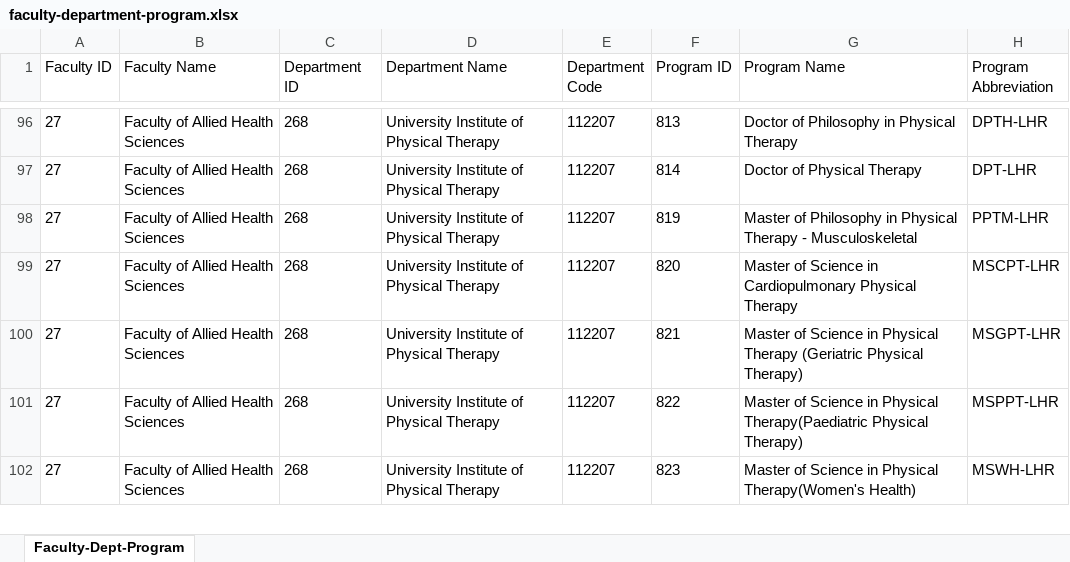
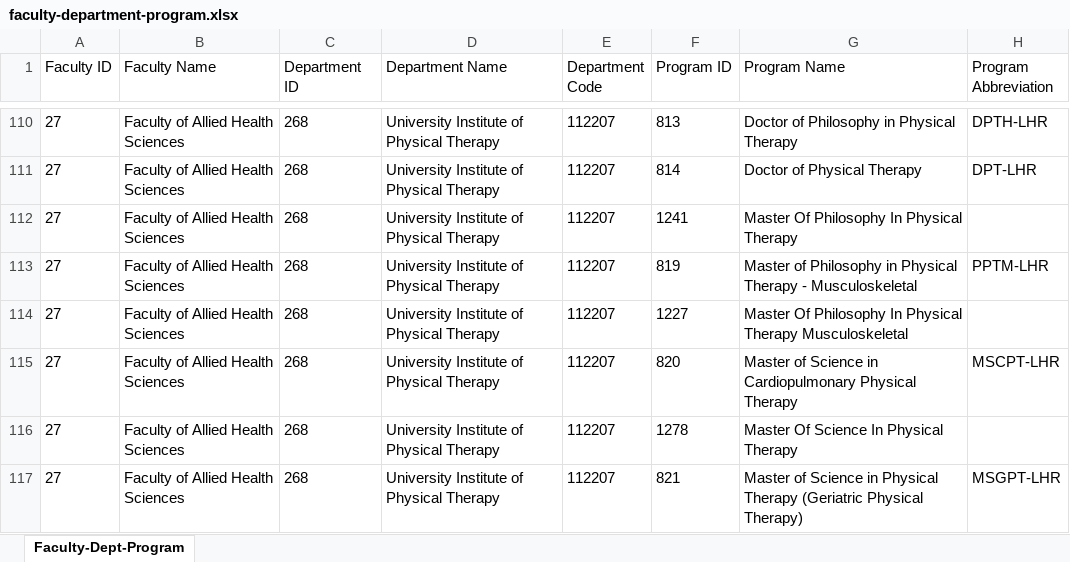
Before and after one commit to iamuzair13/alumni-portal, an Excel workbook: faculty-department-program.xlsx, sheet Faculty-Dept-Program, drawn as a sheet; only a part is shown, gaps mark what is left out; the shorter side is filled out with more unchanged rows; values as stored, in another font and other column widths than the file's, no borders; the diff covers the shown part only; the diff names each change by its address in the sheet, - before the commit and + after, or states it on an @@ line.

Commit message:
Update faculty-department-program data spreadsheet

```diff
--- a/faculty-department-program.xlsx (sheet Faculty-Dept-Program)
+++ b/faculty-department-program.xlsx (sheet Faculty-Dept-Program)
+row 112: 27 | Faculty of Allied Health Sciences | 268 | University Institute of Physical Therapy | 112207 | 1241 | Master Of Philosophy In Physical Therapy
+row 114: 27 | Faculty of Allied Health Sciences | 268 | University Institute of Physical Therapy | 112207 | 1227 | Master Of Philosophy In Physical Therapy Musculoskeletal
+row 116: 27 | Faculty of Allied Health Sciences | 268 | University Institute of Physical Therapy | 112207 | 1278 | Master Of Science In Physical Therapy
```
Also changed, not shown: 62 added rows elsewhere in this sheet, 5 other files.
